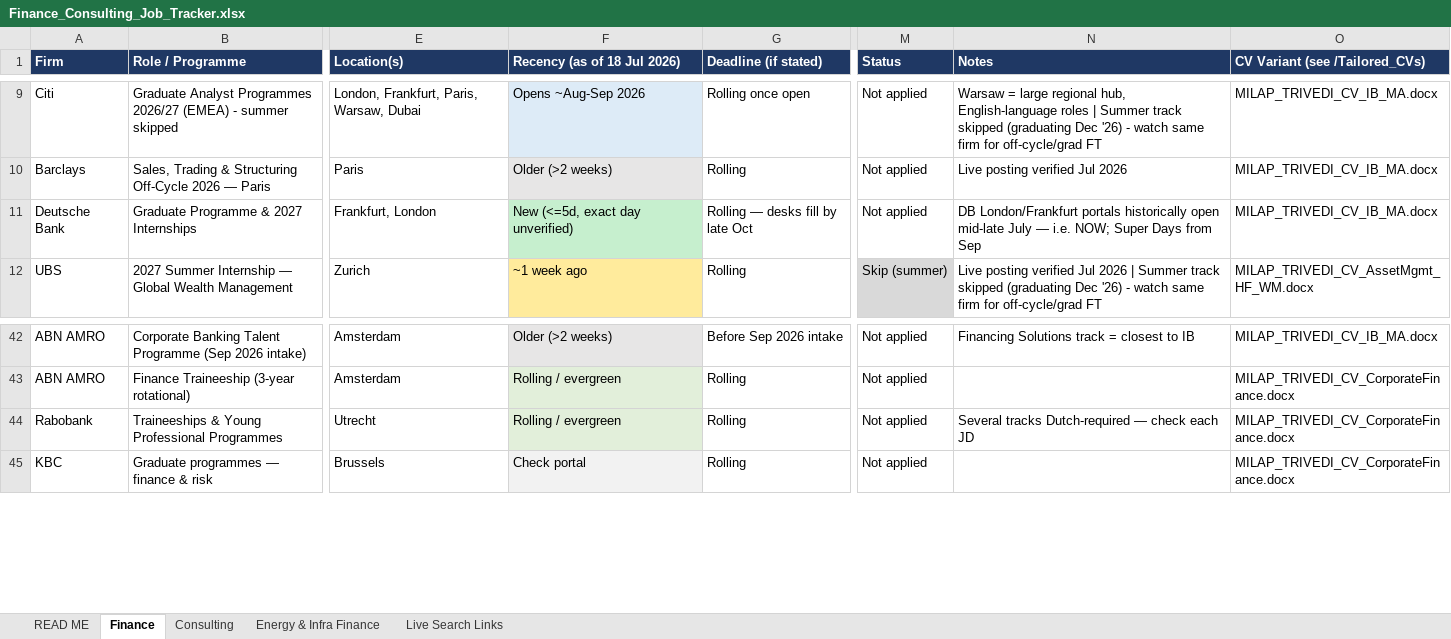
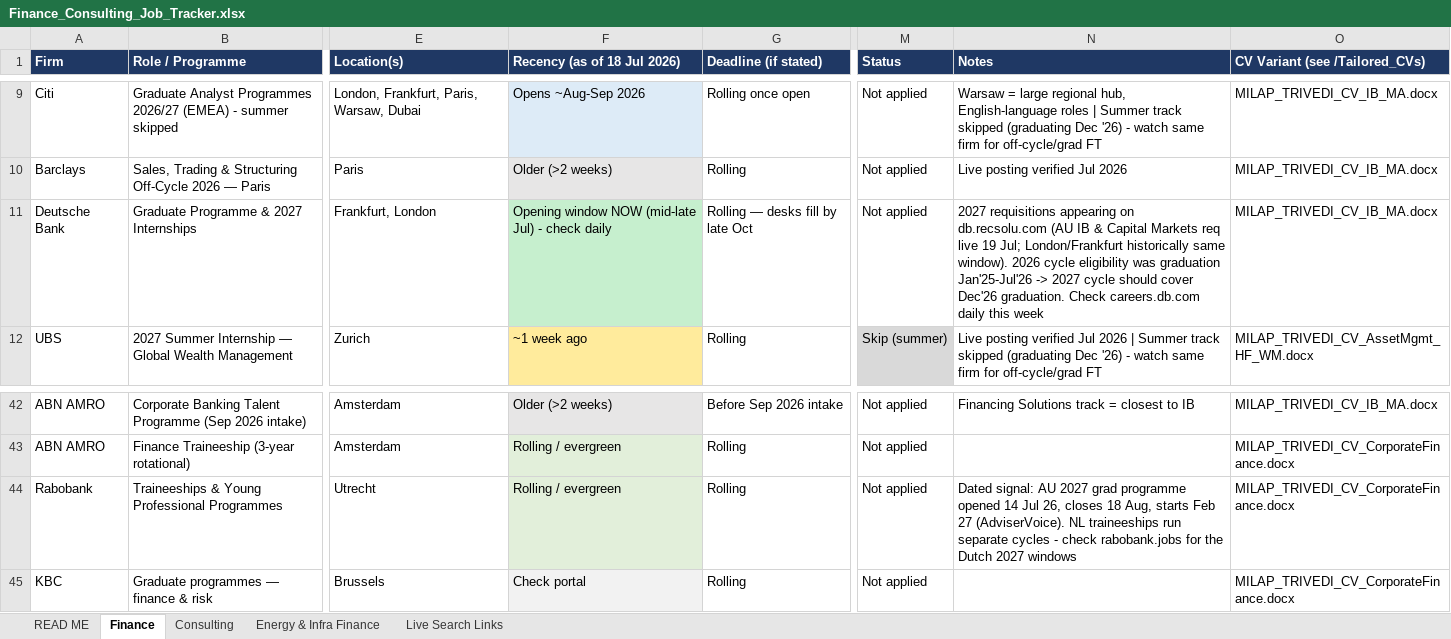
Before and after one commit to trivediji16/Job-Hunt---Finance, an Excel workbook: Finance_Consulting_Job_Tracker.xlsx, sheet Finance, drawn as a sheet; only a part is shown, gaps mark what is left out; values as stored, in another font and other column widths than the file's, no borders; the diff names each change by its address in the sheet, - before the commit and + after, or states it on an @@ line.

```diff
--- a/Finance_Consulting_Job_Tracker.xlsx (sheet Finance)
+++ b/Finance_Consulting_Job_Tracker.xlsx (sheet Finance)
-F11 (Recency (as of 18 Jul 2026)): New (<=5d, exact day unverified)
+F11 (Recency (as of 18 Jul 2026)): Opening window NOW (mid-late Jul) - check daily
-N11 (Notes): DB London/Frankfurt portals historically open mid-late July — i.e. NOW; Super Days from Sep
+N11 (Notes): 2027 requisitions appearing on db.recsolu.com (AU IB & Capital Markets req live 19 Jul; London/Frankfurt historically same window). 2026 cycle eligibility was graduation Jan'25-Jul'26 -> 2027 cycle should cover Dec'26 graduation. Check careers.db.com daily this week
-N44 (Notes): Several tracks Dutch-required — check each JD
+N44 (Notes): Dated signal: AU 2027 grad programme opened 14 Jul 26, closes 18 Aug, starts Feb 27 (AdviserVoice). NL traineeships run separate cycles - check rabobank.jobs for the Dutch 2027 windows
```
